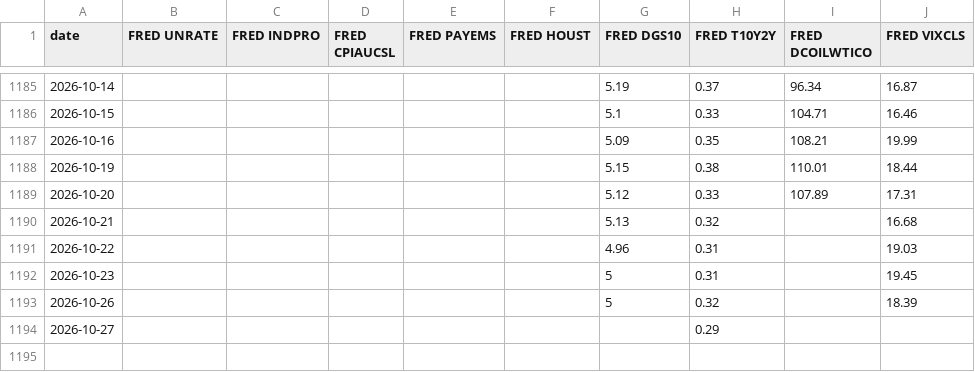
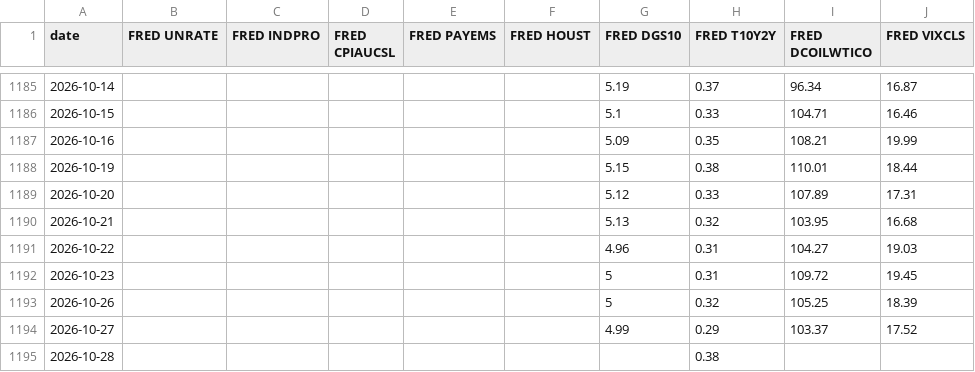
Before and after one commit to zachfeemster-create/Closed-loop, a CSV file: autorun/data/fred.csv, drawn as a sheet; only a part is shown, gaps mark what is left out.

```diff
--- a/autorun/data/fred.csv
+++ b/autorun/data/fred.csv
@@ -1189,6 +1189,7 @@ date,FRED UNRATE,FRED INDPRO,FRED CPIAUCSL,FRED PAYEMS,FRED HOUST,FRED DGS10,FRE
 2026-10-20,,,,,,5.12,0.33,107.89,17.31
-2026-10-21,,,,,,5.13,0.32,,16.68
-2026-10-22,,,,,,4.96,0.31,,19.03
-2026-10-23,,,,,,5,0.31,,19.45
-2026-10-26,,,,,,5,0.32,,18.39
-2026-10-27,,,,,,,0.29,,
+2026-10-21,,,,,,5.13,0.32,103.95,16.68
+2026-10-22,,,,,,4.96,0.31,104.27,19.03
+2026-10-23,,,,,,5,0.31,109.72,19.45
+2026-10-26,,,,,,5,0.32,105.25,18.39
+2026-10-27,,,,,,4.99,0.29,103.37,17.52
+2026-10-28,,,,,,,0.38,,
```
Also changed, not shown: autorun/data/wspr.csv, 3 other files.
